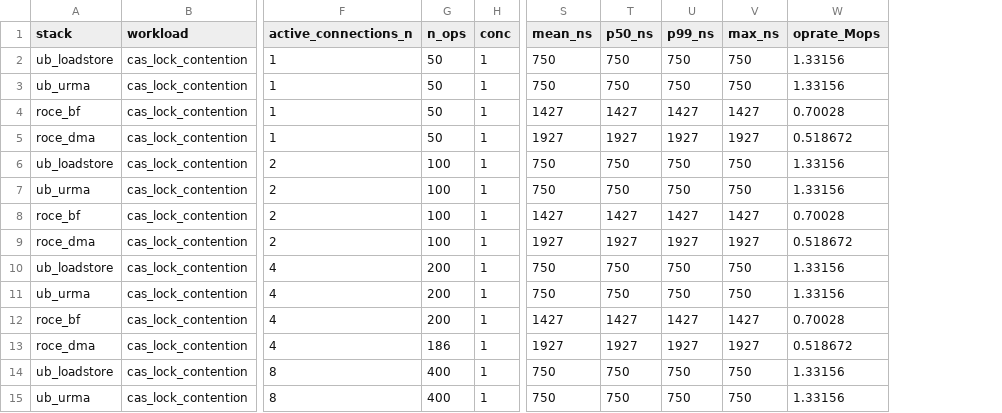
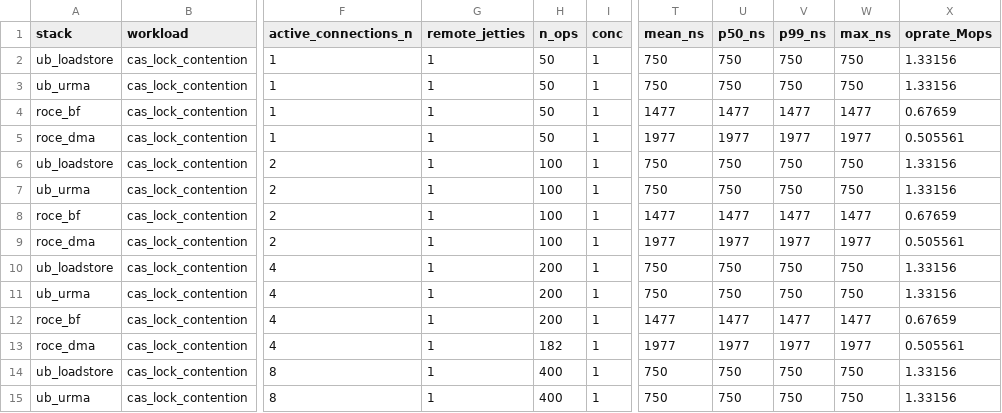
Before and after one commit to bojieli/OpenURMA, a CSV file: eval/twonode/results/cas_contention.csv, drawn as a sheet; only a part is shown, gaps mark what is left out; addresses are those after the commit; the diff covers the shown part only; the diff names each change by its address in the sheet, - before the commit and + after, or states it on an @@ line.

```diff
--- a/eval/twonode/results/cas_contention.csv
+++ b/eval/twonode/results/cas_contention.csv
+column G (remote_jetties), rows 2-15: all 1
-T4 (mean_ns): 1427
+T4 (mean_ns): 1477
-U4 (p50_ns): 1427
+U4 (p50_ns): 1477
-V4 (p99_ns): 1427
+V4 (p99_ns): 1477
-W4 (max_ns): 1427
+W4 (max_ns): 1477
-X4 (oprate_Mops): 0.70028
+X4 (oprate_Mops): 0.67659
-T5 (mean_ns): 1927
+T5 (mean_ns): 1977
-U5 (p50_ns): 1927
+U5 (p50_ns): 1977
-V5 (p99_ns): 1927
+V5 (p99_ns): 1977
-W5 (max_ns): 1927
+W5 (max_ns): 1977
-X5 (oprate_Mops): 0.518672
+X5 (oprate_Mops): 0.505561
-T8 (mean_ns): 1427
+T8 (mean_ns): 1477
-U8 (p50_ns): 1427
+U8 (p50_ns): 1477
-V8 (p99_ns): 1427
+V8 (p99_ns): 1477
-W8 (max_ns): 1427
+W8 (max_ns): 1477
-X8 (oprate_Mops): 0.70028
+X8 (oprate_Mops): 0.67659
-T9 (mean_ns): 1927
+T9 (mean_ns): 1977
-U9 (p50_ns): 1927
+U9 (p50_ns): 1977
-V9 (p99_ns): 1927
+V9 (p99_ns): 1977
-W9 (max_ns): 1927
+W9 (max_ns): 1977
-X9 (oprate_Mops): 0.518672
+X9 (oprate_Mops): 0.505561
-T12 (mean_ns): 1427
+T12 (mean_ns): 1477
-U12 (p50_ns): 1427
+U12 (p50_ns): 1477
-V12 (p99_ns): 1427
+V12 (p99_ns): 1477
-W12 (max_ns): 1427
+W12 (max_ns): 1477
-X12 (oprate_Mops): 0.70028
+X12 (oprate_Mops): 0.67659
-H13 (n_ops): 186
+H13 (n_ops): 182
-T13 (mean_ns): 1927
+T13 (mean_ns): 1977
-U13 (p50_ns): 1927
+U13 (p50_ns): 1977
-V13 (p99_ns): 1927
+V13 (p99_ns): 1977
-W13 (max_ns): 1927
+W13 (max_ns): 1977
-X13 (oprate_Mops): 0.518672
+X13 (oprate_Mops): 0.505561
```
Also changed, not shown: 72 edited cells elsewhere in this file, eval/twonode/results/lat_tput.csv, eval/twonode/results/loss_recovery.csv, 33 other files.
